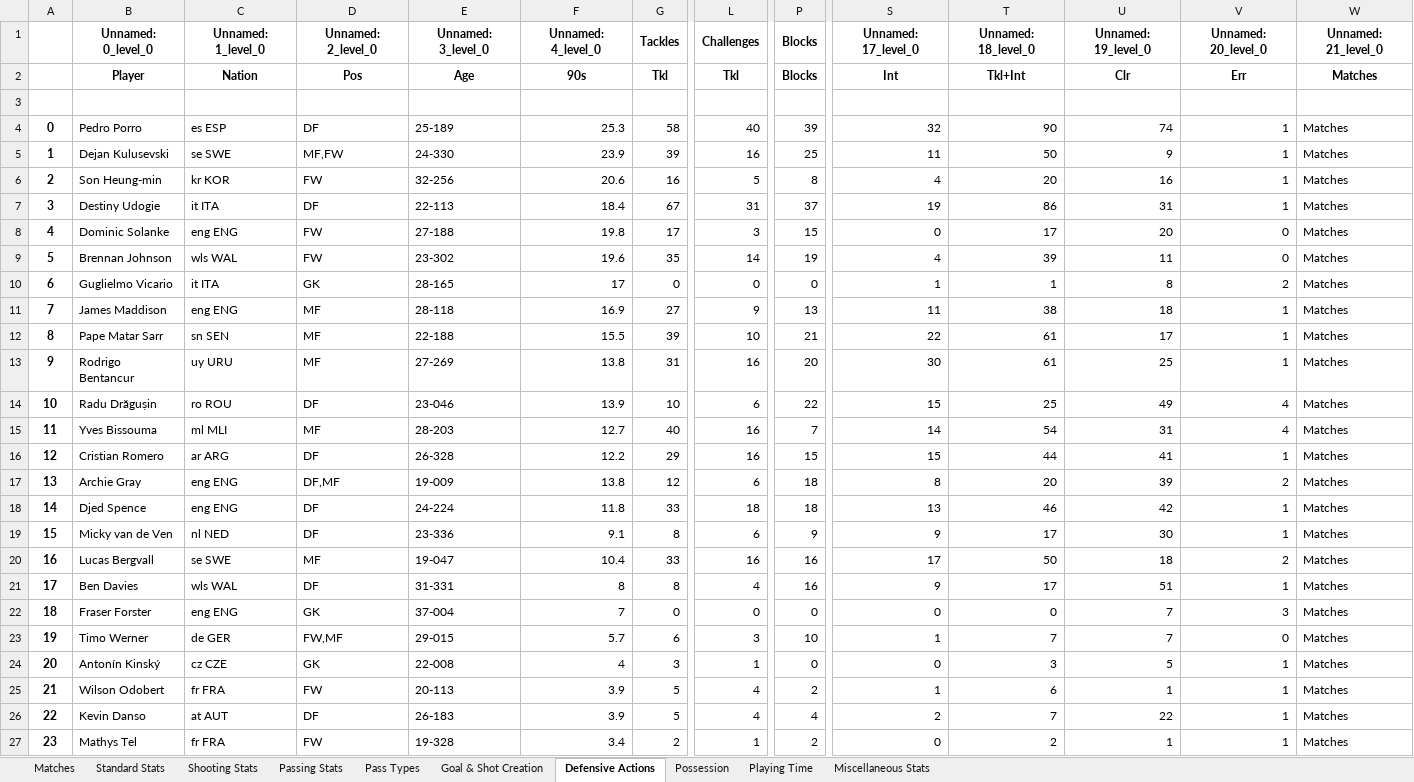
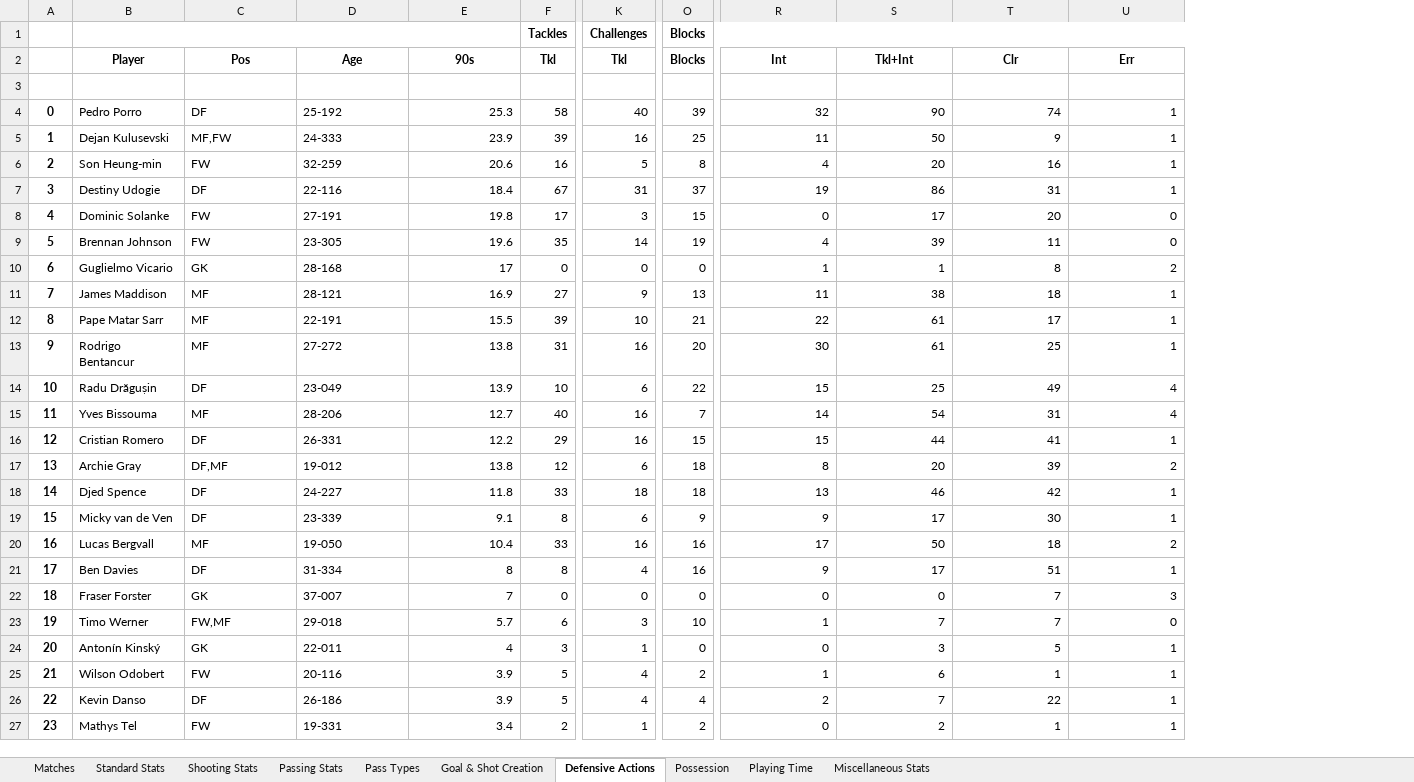
Before and after one commit to Haemon-Yang/FootballBettingAgent, an Excel workbook: Teams/Tottenham_stats.xlsx, sheet Defensive Actions, drawn as a sheet; only a part is shown, gaps mark what is left out; values as stored, in another font and other column widths than the file's, no borders; removed rows and columns are numbered as before the commit, all else as after; rows hold the shown columns only; the diff covers the shown part only; the diff names each change by its address in the sheet, - before the commit and + after, or states it on an @@ line.

Commit message:
Fix: Update data report generation prompt and add data preprocessing method
- Commented out the team data end string in the report generation for cleaner output.
- Add a new method in PremierLeagueCrawler for preprocessing data, which cleans up DataFrames by removing unnecessary columns and handling multi-index columns.
- Add Liverpool table with description and markdown format table

```diff
--- a/Teams/Tottenham_stats.xlsx (sheet Defensive Actions)
+++ b/Teams/Tottenham_stats.xlsx (sheet Defensive Actions)
-column C (Nation), rows 4-27: es ESP | se SWE | kr KOR | it ITA | eng ENG | wls WAL | it ITA | eng ENG | sn SEN | uy URU | ro ROU | ml MLI | ar ARG | eng ENG | eng ENG | nl NED | se SWE | wls WAL | eng ENG | de GER | cz CZE | fr FRA | at AUT | fr FRA
-column W (Matches), rows 4-27: all Matches
-row 1:  | Unnamed: 0_level_0 | Unnamed: 1_level_0 | Unnamed: 2_level_0 | Unnamed: 3_level_0 | Unnamed: 4_level_0 | Tackles | Challenges | Blocks | Unnamed: 17_level_0 | Unnamed: 18_level_0 | Unnamed: 19_level_0 | Unnamed: 20_level_0 | Unnamed: 21_level_0
+row 1:  |  |  |  |  | Tackles | Challenges | Blocks
-D4 (Age): 25-189
+D4 (Age): 25-192
-D5 (Age): 24-330
+D5 (Age): 24-333
-D6 (Age): 32-256
+D6 (Age): 32-259
-D7 (Age): 22-113
+D7 (Age): 22-116
-D8 (Age): 27-188
+D8 (Age): 27-191
-D9 (Age): 23-302
+D9 (Age): 23-305
-D10 (Age): 28-165
+D10 (Age): 28-168
-D11 (Age): 28-118
+D11 (Age): 28-121
-D12 (Age): 22-188
+D12 (Age): 22-191
-D13 (Age): 27-269
+D13 (Age): 27-272
-D14 (Age): 23-046
+D14 (Age): 23-049
-D15 (Age): 28-203
+D15 (Age): 28-206
-D16 (Age): 26-328
+D16 (Age): 26-331
-D17 (Age): 19-009
+D17 (Age): 19-012
-D18 (Age): 24-224
+D18 (Age): 24-227
-D19 (Age): 23-336
+D19 (Age): 23-339
-D20 (Age): 19-047
+D20 (Age): 19-050
-D21 (Age): 31-331
+D21 (Age): 31-334
-D22 (Age): 37-004
+D22 (Age): 37-007
-D23 (Age): 29-015
+D23 (Age): 29-018
-D24 (Age): 22-008
+D24 (Age): 22-011
-D25 (Age): 20-113
+D25 (Age): 20-116
-D26 (Age): 26-183
+D26 (Age): 26-186
-D27 (Age): 19-328
+D27 (Age): 19-331
```
Also changed, not shown: 8 edited cells elsewhere in this sheet, sheet Pass Types, sheet Miscellaneous Stats, sheet Shooting Stats, sheet Possession, sheet Passing Stats, sheet Goal & Shot Creation, 3 more sheets, Teams/Aston Villa_stats.xlsx, Teams/Bournemouth_stats.xlsx, 20 other files.
